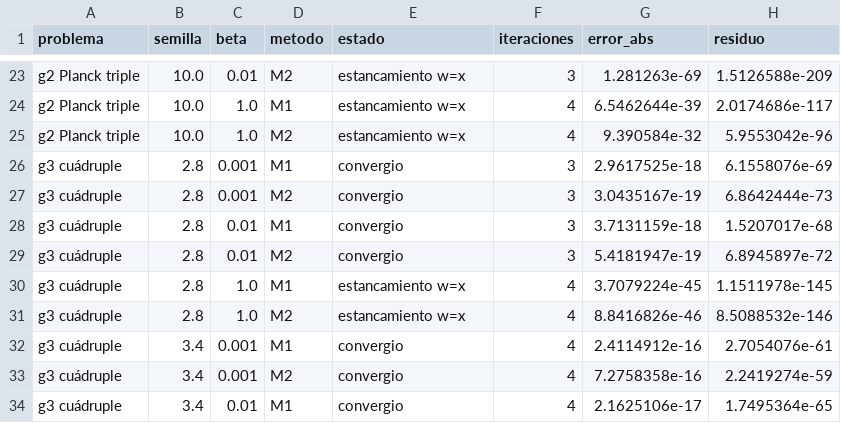
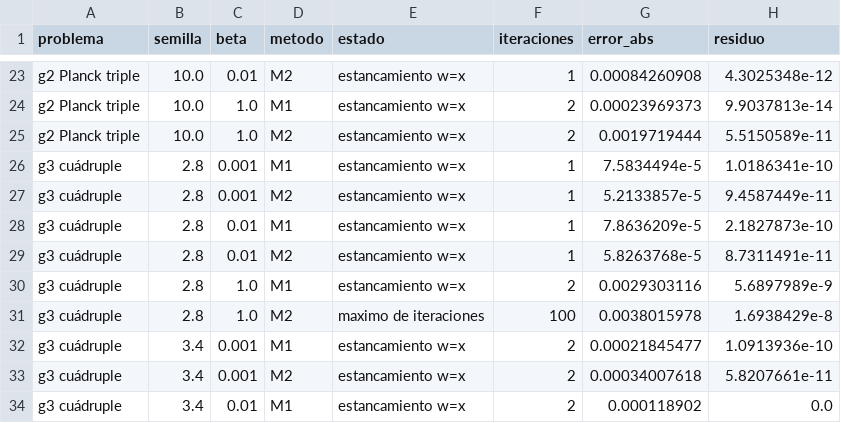
Before and after one commit to ailynsof/Proyecto-M-todos-Numericos, a CSV file: segunda entrega/resultados/sensibilidad_beta.csv, drawn as a sheet; only a part is shown, gaps mark what is left out; the diff covers the shown part only; the diff names each change by its address in the sheet, - before the commit and + after, or states it on an @@ line.

```diff
--- a/segunda entrega/resultados/sensibilidad_beta.csv
+++ b/segunda entrega/resultados/sensibilidad_beta.csv
-F23 (iteraciones): 3
+F23 (iteraciones): 1
-G23 (error_abs): 1.281263e-69
+G23 (error_abs): 0.00084260908
-H23 (residuo): 1.5126588e-209
+H23 (residuo): 4.3025348e-12
-F24:F25 (iteraciones): 4
+F24:F25 (iteraciones): 2
-G24 (error_abs): 6.5462644e-39
+G24 (error_abs): 0.00023969373
-H24 (residuo): 2.0174686e-117
+H24 (residuo): 9.9037813e-14
-G25 (error_abs): 9.390584e-32
+G25 (error_abs): 0.0019719444
-H25 (residuo): 5.9553042e-96
+H25 (residuo): 5.5150589e-11
-E26:E29 (estado): convergio
+E26:E29 (estado): estancamiento w=x
-F26:F29 (iteraciones): 3
+F26:F29 (iteraciones): 1
-G26 (error_abs): 2.9617525e-18
+G26 (error_abs): 7.5834494e-5
-H26 (residuo): 6.1558076e-69
+H26 (residuo): 1.0186341e-10
-G27 (error_abs): 3.0435167e-19
+G27 (error_abs): 5.2133857e-5
-H27 (residuo): 6.8642444e-73
+H27 (residuo): 9.4587449e-11
-G28 (error_abs): 3.7131159e-18
+G28 (error_abs): 7.8636209e-5
-H28 (residuo): 1.5207017e-68
+H28 (residuo): 2.1827873e-10
-G29 (error_abs): 5.4181947e-19
+G29 (error_abs): 5.8263768e-5
-H29 (residuo): 6.8945897e-72
+H29 (residuo): 8.7311491e-11
-F30 (iteraciones): 4
+F30 (iteraciones): 2
-G30 (error_abs): 3.7079224e-45
+G30 (error_abs): 0.0029303116
-H30 (residuo): 1.1511978e-145
+H30 (residuo): 5.6897989e-9
-E31 (estado): estancamiento w=x
+E31 (estado): maximo de iteraciones
-F31 (iteraciones): 4
+F31 (iteraciones): 100
-G31 (error_abs): 8.8416826e-46
+G31 (error_abs): 0.0038015978
-H31 (residuo): 8.5088532e-146
+H31 (residuo): 1.6938429e-8
-E32:E34 (estado): convergio
+E32:E34 (estado): estancamiento w=x
-F32:F34 (iteraciones): 4
+F32:F34 (iteraciones): 2
-G32 (error_abs): 2.4114912e-16
+G32 (error_abs): 0.00021845477
-H32 (residuo): 2.7054076e-61
+H32 (residuo): 1.0913936e-10
-G33 (error_abs): 7.2758358e-16
+G33 (error_abs): 0.00034007618
-H33 (residuo): 2.2419274e-59
+H33 (residuo): 5.8207661e-11
-G34 (error_abs): 2.1625106e-17
+G34 (error_abs): 0.000118902
-H34 (residuo): 1.7495364e-65
+H34 (residuo): 0.0
```
Also changed, not shown: 74 edited cells elsewhere in this file, segunda entrega/resultados/resultados_fase2.csv, 2 other files.
